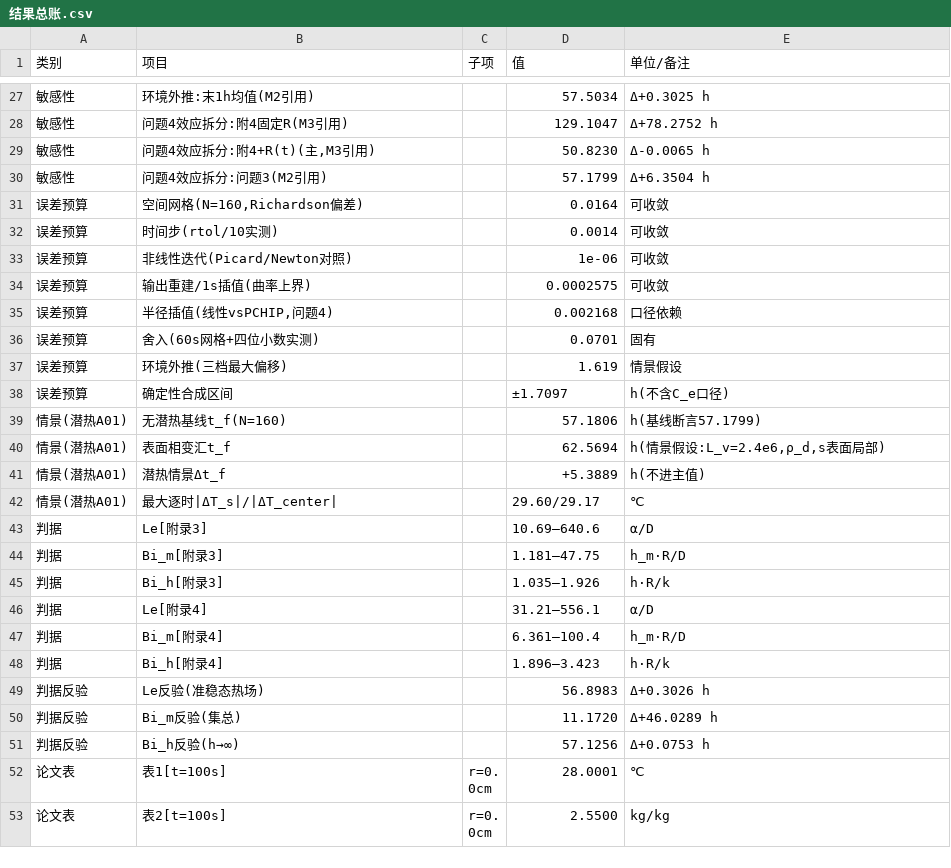
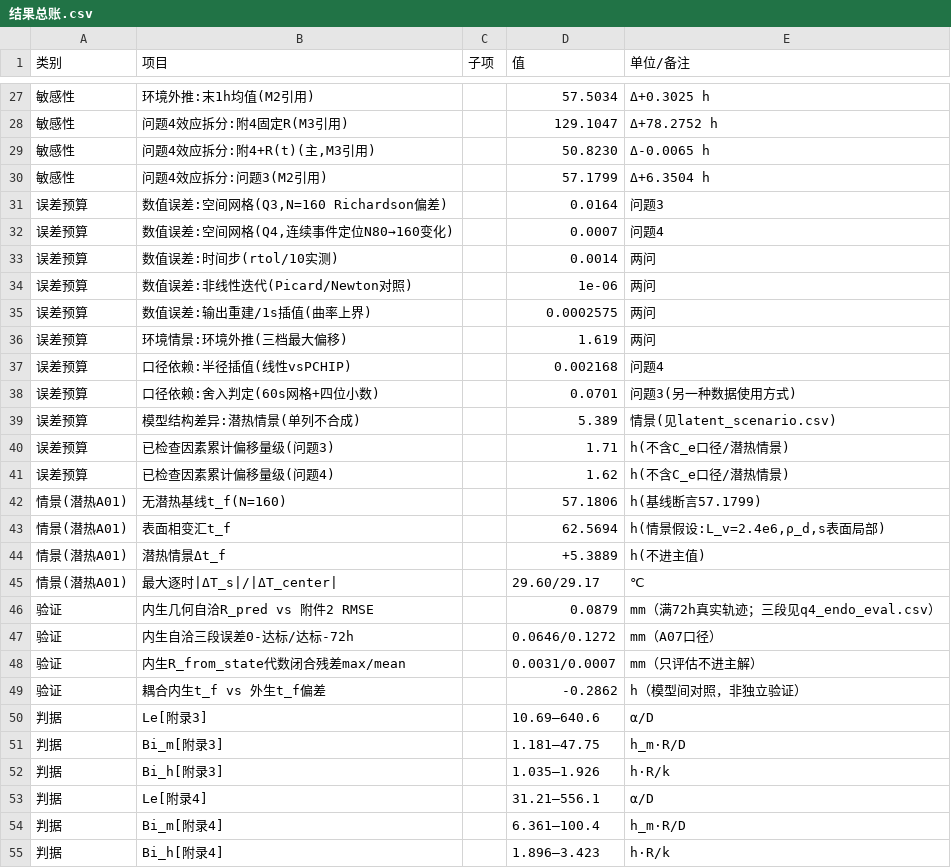
Before and after one commit to xiangkehan/mathmodel2026A, a CSV file: 03-数据/结果总账.csv, drawn as a sheet; only a part is shown, gaps mark what is left out; the shorter side is filled out with more unchanged rows; removed rows and columns are numbered as before the commit, all else as after; the diff covers the shown part only; the diff names each change by its address in the sheet, - before the commit and + after, or states it on an @@ line.

```diff
--- a/03-数据/结果总账.csv
+++ b/03-数据/结果总账.csv
-B31 (项目): 空间网格(N=160,Richardson偏差)
+B31 (项目): 数值误差:空间网格(Q3,N=160 Richardson偏差)
-E31 (单位/备注): 可收敛
+E31 (单位/备注): 问题3
+row 32: 误差预算 | 数值误差:空间网格(Q4,连续事件定位N80→160变化) |  | 0.0007 | 问题4
-B33 (项目): 时间步(rtol/10实测)
+B33 (项目): 数值误差:时间步(rtol/10实测)
-E33:E35 (单位/备注): 可收敛
+E33:E35 (单位/备注): 两问
-B34 (项目): 非线性迭代(Picard/Newton对照)
+B34 (项目): 数值误差:非线性迭代(Picard/Newton对照)
-B35 (项目): 输出重建/1s插值(曲率上界)
+B35 (项目): 数值误差:输出重建/1s插值(曲率上界)
+row 36: 误差预算 | 环境情景:环境外推(三档最大偏移) |  | 1.619 | 两问
-B37 (项目): 半径插值(线性vsPCHIP,问题4)
+B37 (项目): 口径依赖:半径插值(线性vsPCHIP)
-E37 (单位/备注): 口径依赖
+E37 (单位/备注): 问题4
-B38 (项目): 舍入(60s网格+四位小数实测)
+B38 (项目): 口径依赖:舍入判定(60s网格+四位小数)
-E38 (单位/备注): 固有
+E38 (单位/备注): 问题3(另一种数据使用方式)
-row 37: 误差预算 | 环境外推(三档最大偏移) |  | 1.619 | 情景假设
+row 39: 误差预算 | 模型结构差异:潜热情景(单列不合成) |  | 5.389 | 情景(见latent_scenario.csv)
-B40 (项目): 确定性合成区间
+B40 (项目): 已检查因素累计偏移量级(问题3)
-D40 (值): ±1.7097
+D40 (值): 1.71
-E40 (单位/备注): h(不含C_e口径)
+E40 (单位/备注): h(不含C_e口径/潜热情景)
+row 41: 误差预算 | 已检查因素累计偏移量级(问题4) |  | 1.62 | h(不含C_e口径/潜热情景)
+row 46: 验证 | 内生几何自洽R_pred vs 附件2 RMSE |  | 0.0879 | mm（满72h真实轨迹；三段见q4_endo_eval.csv）
+row 47: 验证 | 内生自洽三段误差0-达标/达标-72h |  | 0.0646/0.1272 | mm（A07口径）
+row 48: 验证 | 内生R_from_state代数闭合残差max/mean |  | 0.0031/0.0007 | mm（只评估不进主解）
+row 49: 验证 | 耦合内生t_f vs 外生t_f偏差 |  | -0.2862 | h（模型间对照，非独立验证）
```
Also changed, not shown: 4 edited cells elsewhere in this file, 03-数据/error_budget.csv, 03-数据/q4_endo_convergence.csv, 8 other files.
